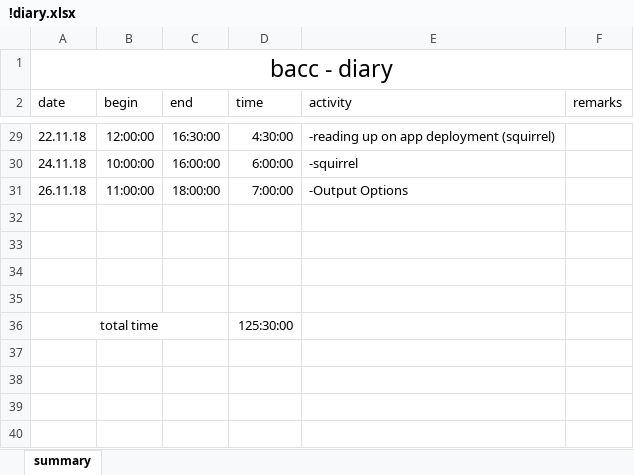
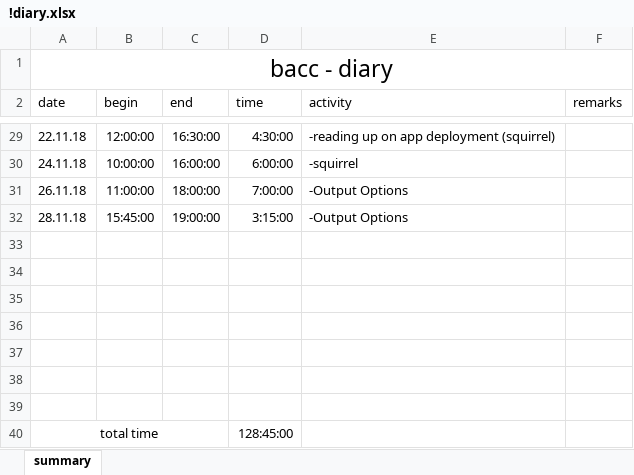
Before and after one commit to TheRealRolandDeschain/VisualDetection, an Excel workbook: VisualDetection/!diary.xlsx, sheet summary, drawn as a sheet; only a part is shown, gaps mark what is left out; values as stored, in another font and other column widths than the file's, no borders; addresses are those after the commit; the diff names each change by its address in the sheet, - before the commit and + after, or states it on an @@ line.

```diff
--- a/VisualDetection/!diary.xlsx (sheet summary)
+++ b/VisualDetection/!diary.xlsx (sheet summary)
+row 32: 28.11.18 | 15:45:00 | 19:00:00 | 3:15:00 | -Output Options
+row 37: (empty)
+row 38: (empty)
+row 39: (empty)
-D40 (time): 125:30:00
+D40 (time): 128:45:00
```
Also changed, not shown: 7 other files.
